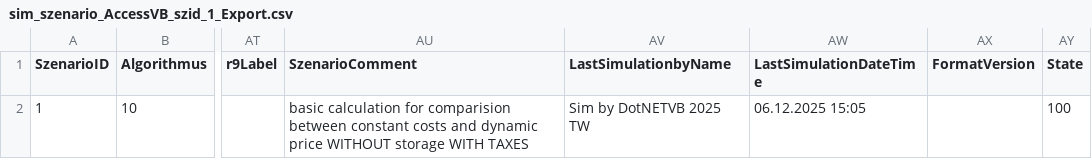
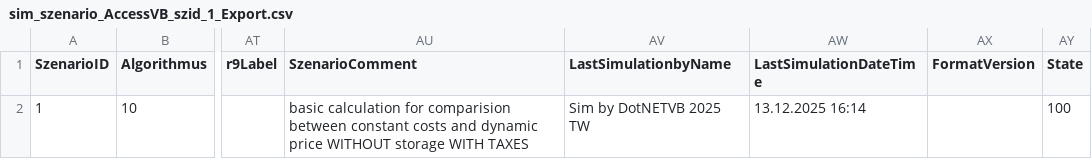
Before and after one commit to Kaz3N0Kami/Projektseminar, a CSV file: src/Spielwiese_vs/DynPlusNew_DotNet/DynPlusNew/bin/Debug/net8.0-windows/data/sim_szenario_AccessVB_szid_1_Export.csv, drawn as a sheet; only a part is shown, gaps mark what is left out; the diff names each change by its address in the sheet, - before the commit and + after, or states it on an @@ line.

```diff
--- a/src/Spielwiese_vs/DynPlusNew_DotNet/DynPlusNew/bin/Debug/net8.0-windows/data/sim_szenario_AccessVB_szid_1_Export.csv
+++ b/src/Spielwiese_vs/DynPlusNew_DotNet/DynPlusNew/bin/Debug/net8.0-windows/data/sim_szenario_AccessVB_szid_1_Export.csv
-AW2 (LastSimulationDateTime): 06.12.2025 15:05
+AW2 (LastSimulationDateTime): 13.12.2025 16:14
```
Also changed, not shown: src/Spielwiese_vs/DynPlusNew_DotNet/DynPlusNew/bin/Debug/net8.0-windows/data/sim_szenario_AccessVB_szid_7.csv, src/Spielwiese_vs/DynPlusNew_DotNet/DynPlusNew/bin/Debug/net8.0-windows/data/sim_szenario_AccessVB_szid_7_Export.csv, 12 other files.
